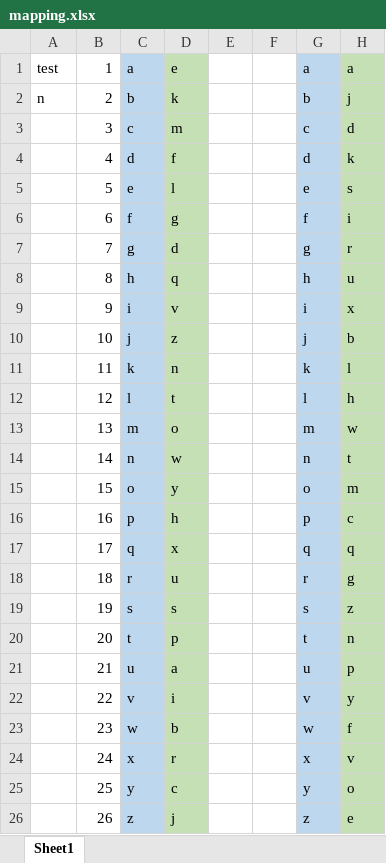
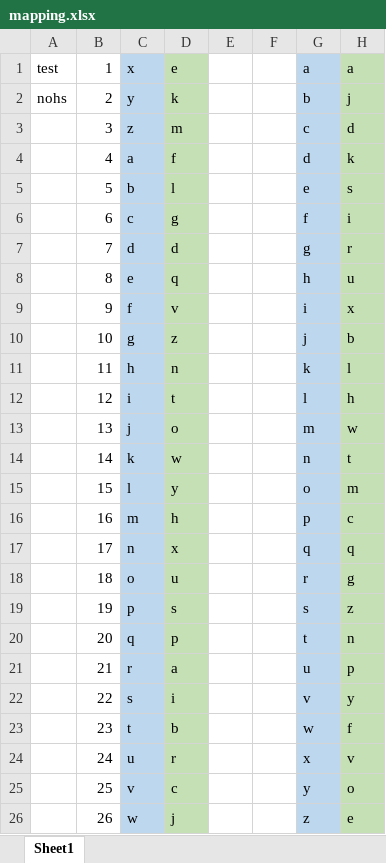
Before and after one commit to legopiraat/Enigma, an Excel workbook: mapping.xlsx, sheet Sheet1, drawn as a sheet; only a part is shown; values as stored, in another font and other column widths than the file's, no borders; the diff names each change by its address in the sheet, - before the commit and + after, or states it on an @@ line.

```diff
--- a/mapping.xlsx (sheet Sheet1)
+++ b/mapping.xlsx (sheet Sheet1)
-C1: a
+C1: x
-A2: n
+A2: nohs
-C2: b
+C2: y
-C3: c
+C3: z
-C4: d
+C4: a
-C5: e
+C5: b
-C6: f
+C6: c
-C7: g
+C7: d
-C8: h
+C8: e
-C9: i
+C9: f
-C10: j
+C10: g
-C11: k
+C11: h
-C12: l
+C12: i
-C13: m
+C13: j
-C14: n
+C14: k
-C15: o
+C15: l
-C16: p
+C16: m
-C17: q
+C17: n
-C18: r
+C18: o
-C19: s
+C19: p
-C20: t
+C20: q
-C21: u
+C21: r
-C22: v
+C22: s
-C23: w
+C23: t
-C24: x
+C24: u
-C25: y
+C25: v
-C26: z
+C26: w
```
Also changed, not shown: 2 other files.
